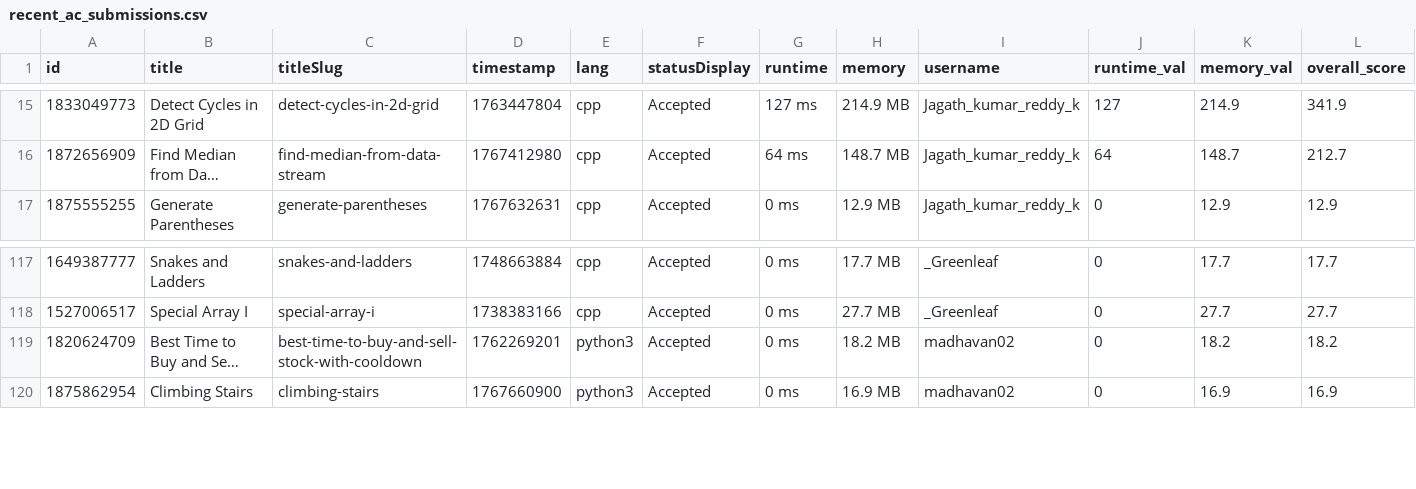
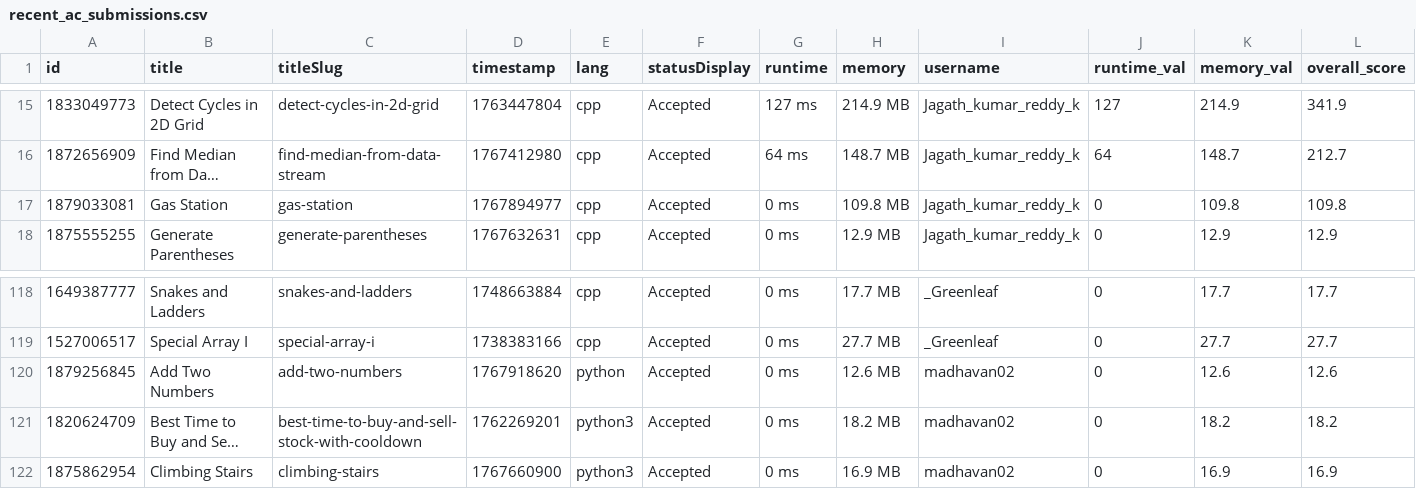
Before and after one commit to Vigneshwarr3/leetcode_leaderboard, a CSV file: recent_ac_submissions.csv, drawn as a sheet; only a part is shown, gaps mark what is left out; long unchanged cells end in …; the diff names each change by its address in the sheet, - before the commit and + after, or states it on an @@ line.

```diff
--- a/recent_ac_submissions.csv
+++ b/recent_ac_submissions.csv
+row 17: 1879033081 | Gas Station | gas-station | 1767894977 | cpp | Accepted | 0 ms | 109.8 MB | Jagath_kumar_reddy_k | 0 | 109.8 | 109.8
+row 120: 1879256845 | Add Two Numbers | add-two-numbers | 1767918620 | python | Accepted | 0 ms | 12.6 MB | madhavan02 | 0 | 12.6 | 12.6
```
Also changed, not shown: 1 other file.
